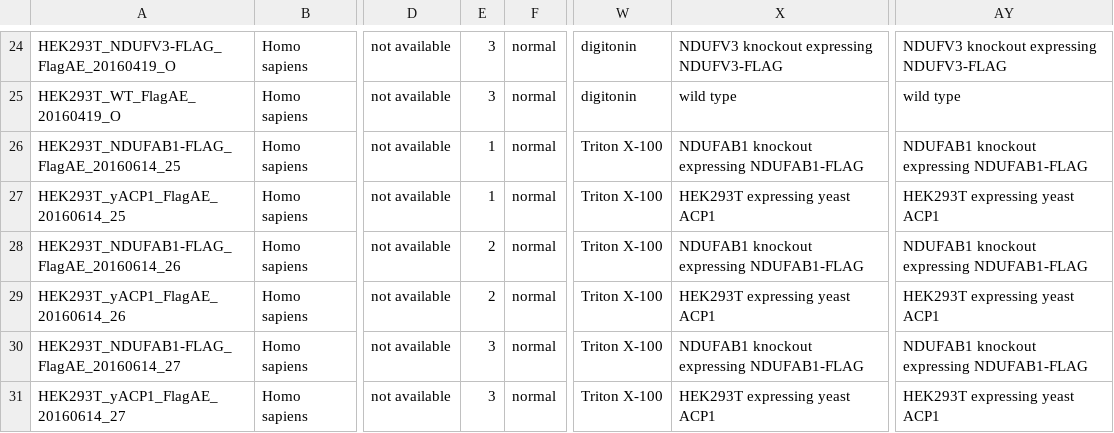
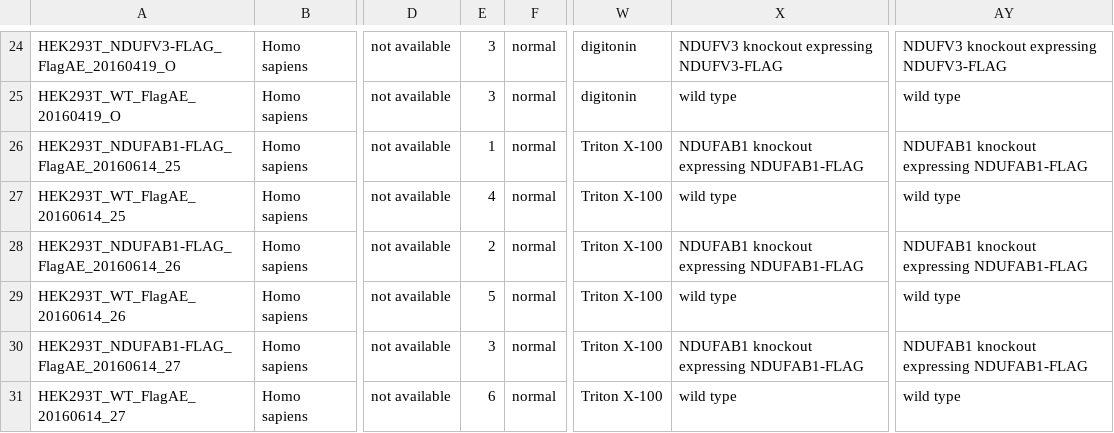
Before and after one commit to bigbio/sdrf-skills, a TSV file: annotations/PXD004666-apms.sdrf.tsv, drawn as a sheet; only a part is shown, gaps mark what is left out; the diff names each change by its address in the sheet, - before the commit and + after, or states it on an @@ line.

```diff
--- a/annotations/PXD004666-apms.sdrf.tsv
+++ b/annotations/PXD004666-apms.sdrf.tsv
-A27: HEK293T_yACP1_FlagAE_20160614_25
+A27: HEK293T_WT_FlagAE_20160614_25
-E27: 1
+E27: 4
-X27: HEK293T expressing yeast ACP1
+X27: wild type
-AY27: HEK293T expressing yeast ACP1
+AY27: wild type
-A29: HEK293T_yACP1_FlagAE_20160614_26
+A29: HEK293T_WT_FlagAE_20160614_26
-E29: 2
+E29: 5
-X29: HEK293T expressing yeast ACP1
+X29: wild type
-AY29: HEK293T expressing yeast ACP1
+AY29: wild type
-A31: HEK293T_yACP1_FlagAE_20160614_27
+A31: HEK293T_WT_FlagAE_20160614_27
-E31: 3
+E31: 6
-X31: HEK293T expressing yeast ACP1
+X31: wild type
-AY31: HEK293T expressing yeast ACP1
+AY31: wild type
```
Also changed, not shown: 2 other files.
